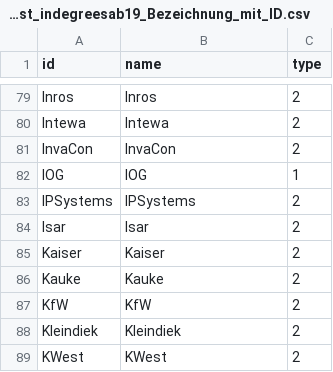
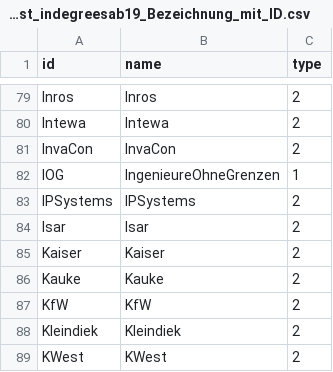
Before and after one commit to hdm-sw184/Die-magische-Sieben, a CSV file: 226305_Unterstützernetzwerk_nodelist_indegreesab19_Bezeichnung_mit_ID.csv, drawn as a sheet; only a part is shown, gaps mark what is left out.

Commit message:
Update 226305_Unterstützernetzwerk_nodelist_indegreesab19_Bezeichnung_mit_ID.csv

```diff
--- a/226305_Unterstützernetzwerk_nodelist_indegreesab19_Bezeichnung_mit_ID.csv
+++ b/226305_Unterstützernetzwerk_nodelist_indegreesab19_Bezeichnung_mit_ID.csv
@@ -81,3 +81,3 @@ Intewa,Intewa,2
 InvaCon,InvaCon,2
-IOG,IOG,1
+IOG,IngenieureOhneGrenzen,1
 IPSystems,IPSystems,2
```
